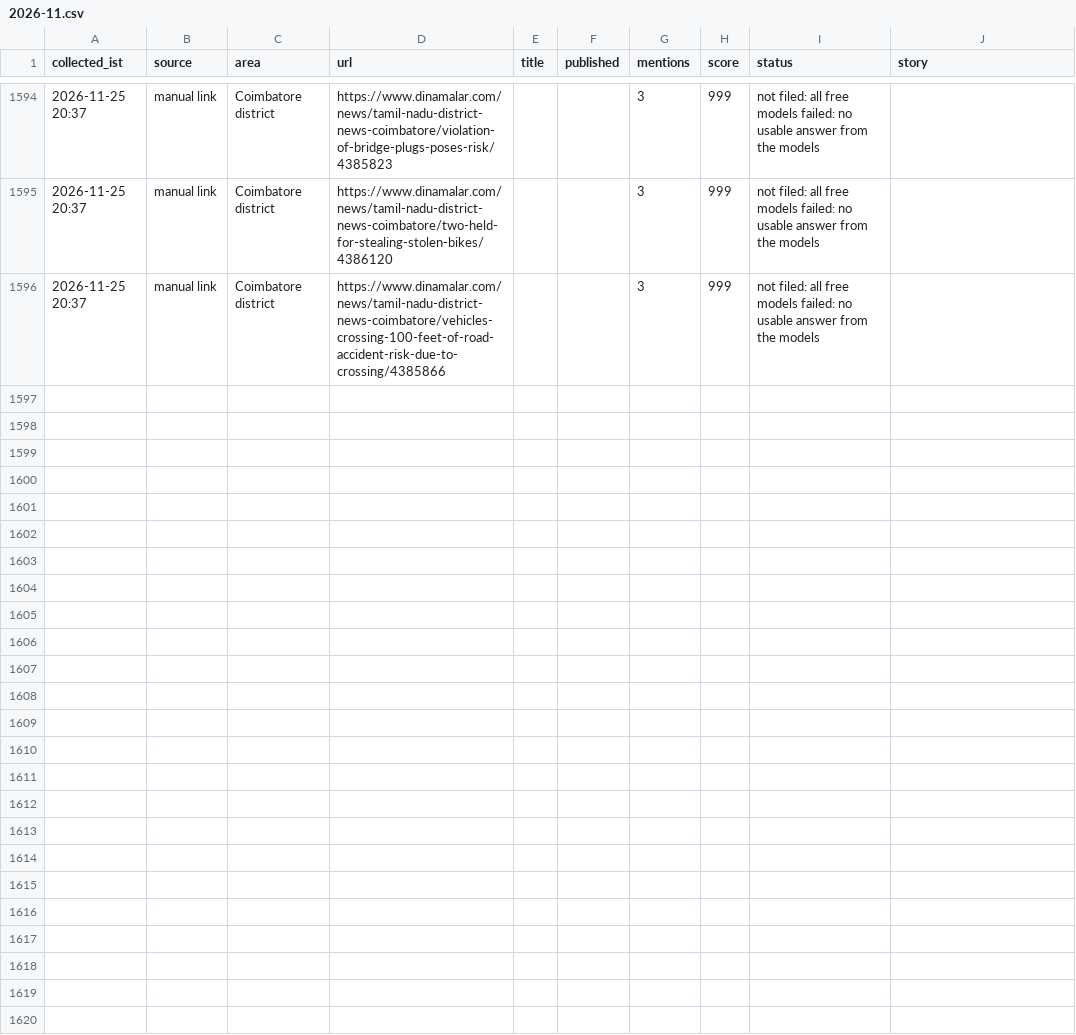
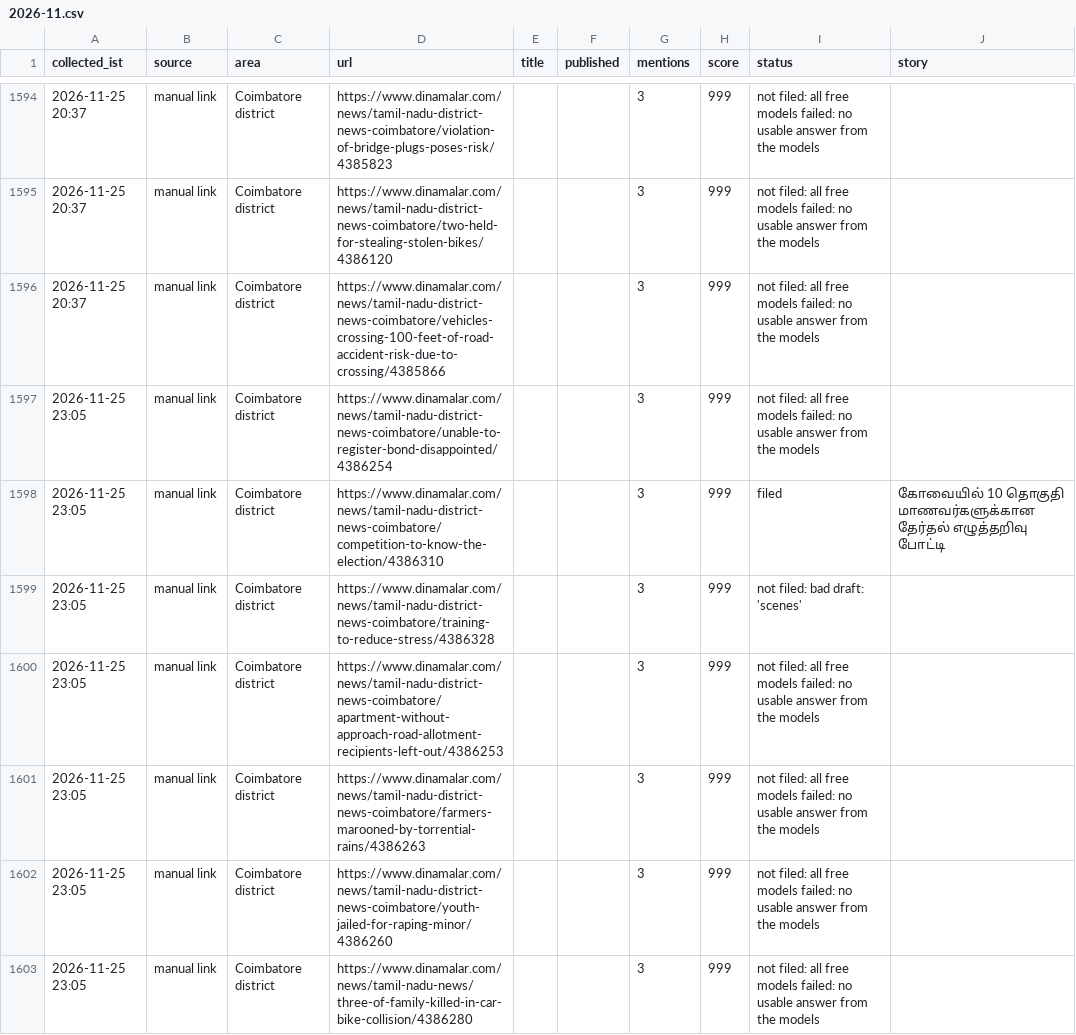
Before and after one commit to news360-tn/coimbatore360-autopost, a CSV file: research_free/archive/2026-11.csv, drawn as a sheet; only a part is shown, gaps mark what is left out.

```diff
--- a/research_free/archive/2026-11.csv
+++ b/research_free/archive/2026-11.csv
@@ -1605 +1605,8 @@ collected_ist,source,area,url,title,published,mentions,score,status,story
 2026-11-25 20:37,manual link,Coimbatore district,https://www.dinamalar.com/news/tamil-nadu-district-news-coimbatore/vehicles-crossing-100-feet-of-road-accident-risk-due-to-crossing/4385866,,,3,999,not filed: all free models failed: no usable answer from the models,
+2026-11-25 23:05,manual link,Coimbatore district,https://www.dinamalar.com/news/tamil-nadu-district-news-coimbatore/unable-to-register-bond-disappointed/4386254,,,3,999,not filed: all free models failed: no usable answer from the models,
+2026-11-25 23:05,manual link,Coimbatore district,https://www.dinamalar.com/news/tamil-nadu-district-news-coimbatore/competition-to-know-the-election/4386310,,,3,999,filed,கோவையில் 10 தொகுதி மாணவர்களுக்கான தேர்தல் எழுத்தறிவு போட்டி
+2026-11-25 23:05,manual link,Coimbatore district,https://www.dinamalar.com/news/tamil-nadu-district-news-coimbatore/training-to-reduce-stress/4386328,,,3,999,not filed: bad draft: 'scenes',
+2026-11-25 23:05,manual link,Coimbatore district,https://www.dinamalar.com/news/tamil-nadu-district-news-coimbatore/apartment-without-approach-road-allotment-recipients-left-out/4386253,,,3,999,not filed: all free models failed: no usable answer from the models,
+2026-11-25 23:05,manual link,Coimbatore district,https://www.dinamalar.com/news/tamil-nadu-district-news-coimbatore/farmers-marooned-by-torrential-rains/4386263,,,3,999,not filed: all free models failed: no usable answer from the models,
+2026-11-25 23:05,manual link,Coimbatore district,https://www.dinamalar.com/news/tamil-nadu-district-news-coimbatore/youth-jailed-for-raping-minor/4386260,,,3,999,not filed: all free models failed: no usable answer from the models,
+2026-11-25 23:05,manual link,Coimbatore district,https://www.dinamalar.com/news/tamil-nadu-news/three-of-family-killed-in-car-bike-collision/4386280,,,3,999,not filed: all free models failed: no usable answer from the models,
```
Also changed, not shown: 7 other files.
